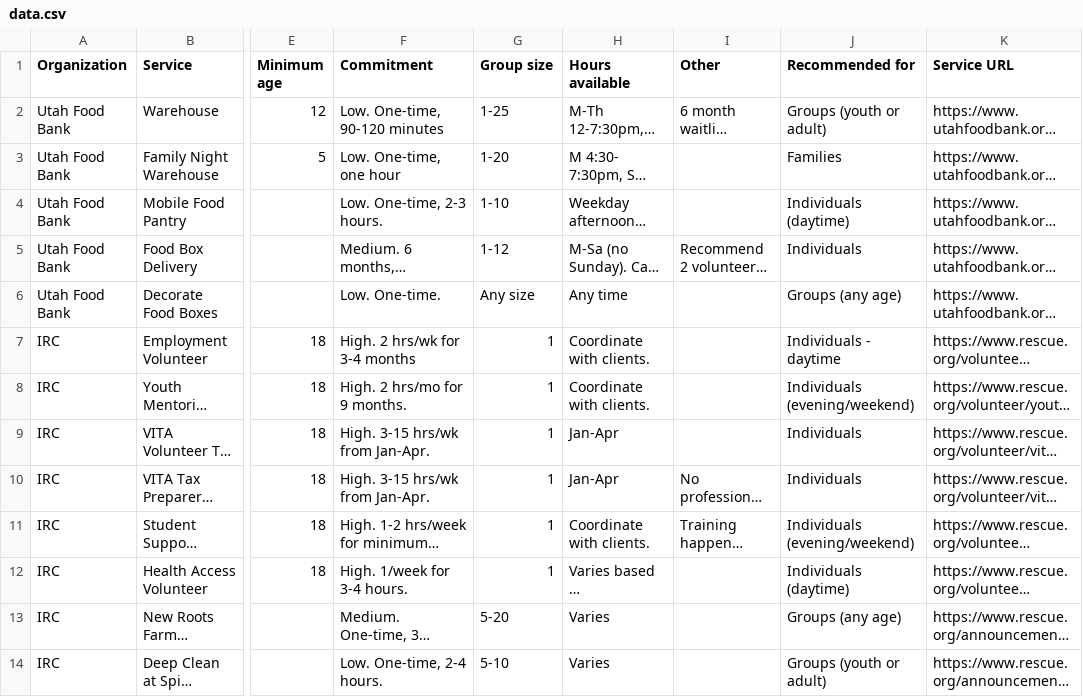
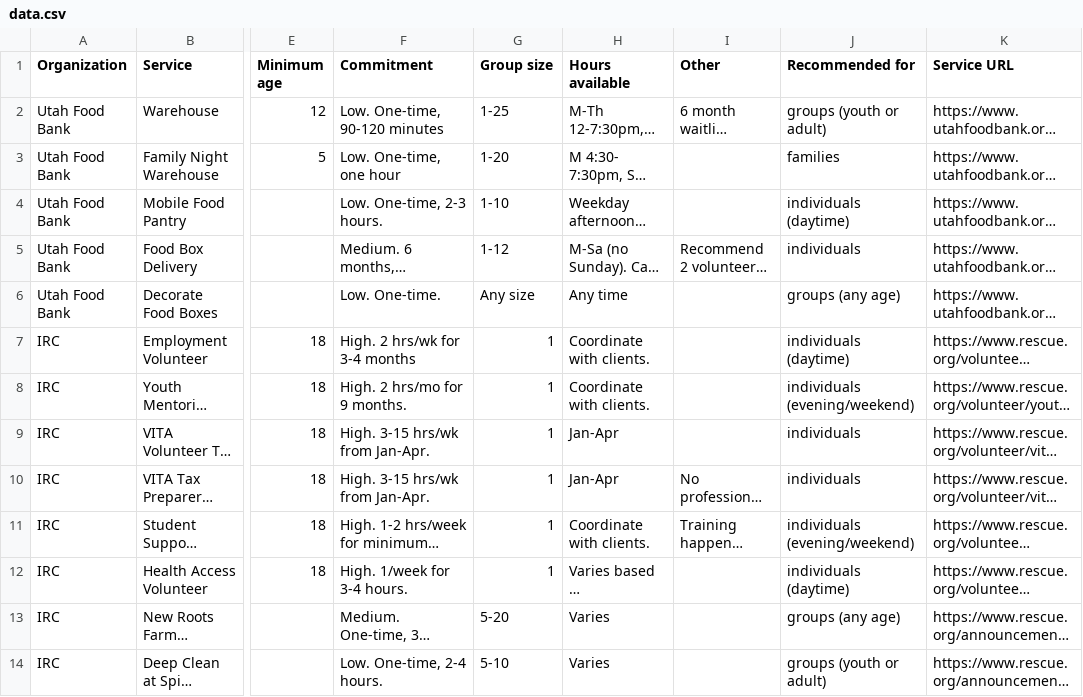
Before and after one commit to eringong/volunteer, a CSV file: public/data.csv, drawn as a sheet; only a part is shown, gaps mark what is left out; long unchanged cells end in …; the diff covers the shown part only; the diff names each change by its address in the sheet, - before the commit and + after, or states it on an @@ line.

Commit message:
new filter

```diff
--- a/public/data.csv
+++ b/public/data.csv
-J2 (Recommended for): Groups (youth or adult)
+J2 (Recommended for): groups (youth or adult)
-J3 (Recommended for): Families
+J3 (Recommended for): families
-J4 (Recommended for): Individuals (daytime)
+J4 (Recommended for): individuals (daytime)
-J5 (Recommended for): Individuals
+J5 (Recommended for): individuals
-J6 (Recommended for): Groups (any age)
+J6 (Recommended for): groups (any age)
-J7 (Recommended for): Individuals - daytime
+J7 (Recommended for): individuals (daytime)
-J8 (Recommended for): Individuals (evening/weekend)
+J8 (Recommended for): individuals (evening/weekend)
-J9:J10 (Recommended for): Individuals
+J9:J10 (Recommended for): individuals
-J11 (Recommended for): Individuals (evening/weekend)
+J11 (Recommended for): individuals (evening/weekend)
-J12 (Recommended for): Individuals (daytime)
+J12 (Recommended for): individuals (daytime)
-J13 (Recommended for): Groups (any age)
+J13 (Recommended for): groups (any age)
-J14 (Recommended for): Groups (youth or adult)
+J14 (Recommended for): groups (youth or adult)
```
Also changed, not shown: 13 edited cells elsewhere in this file.
